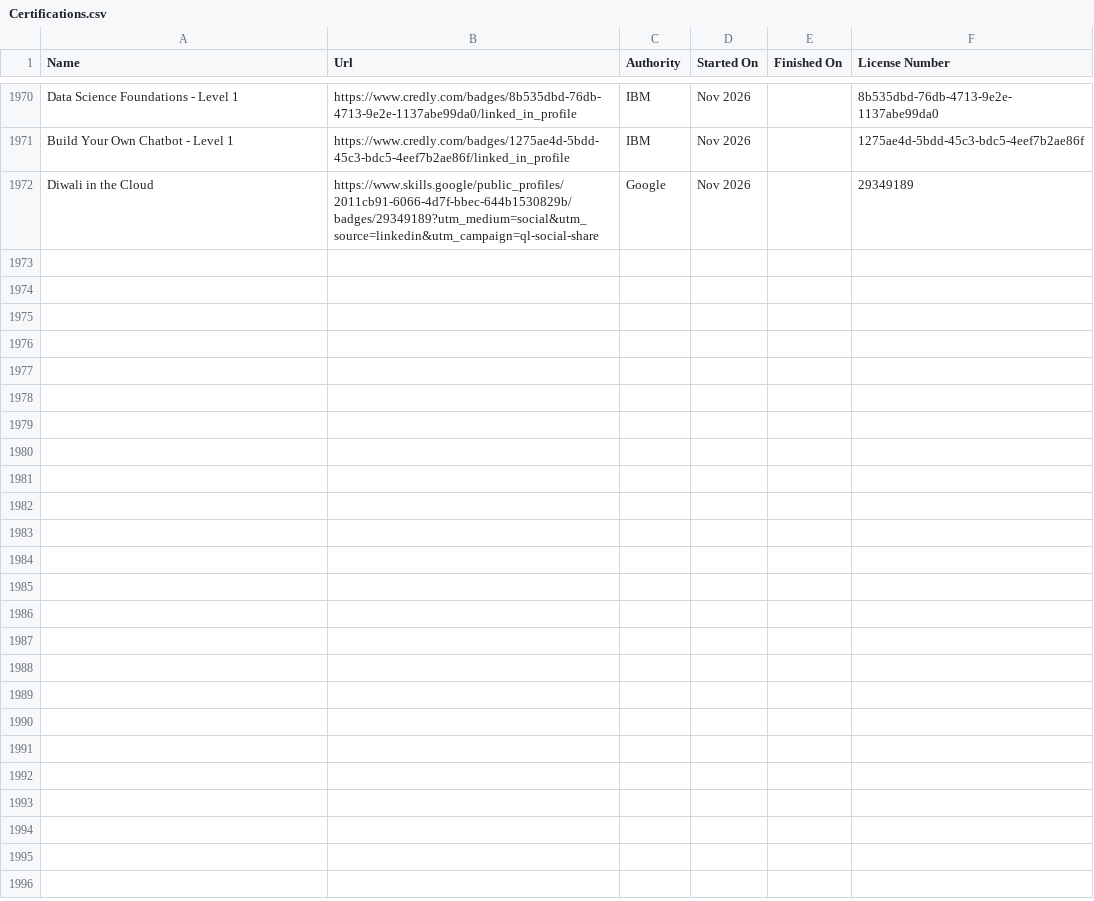
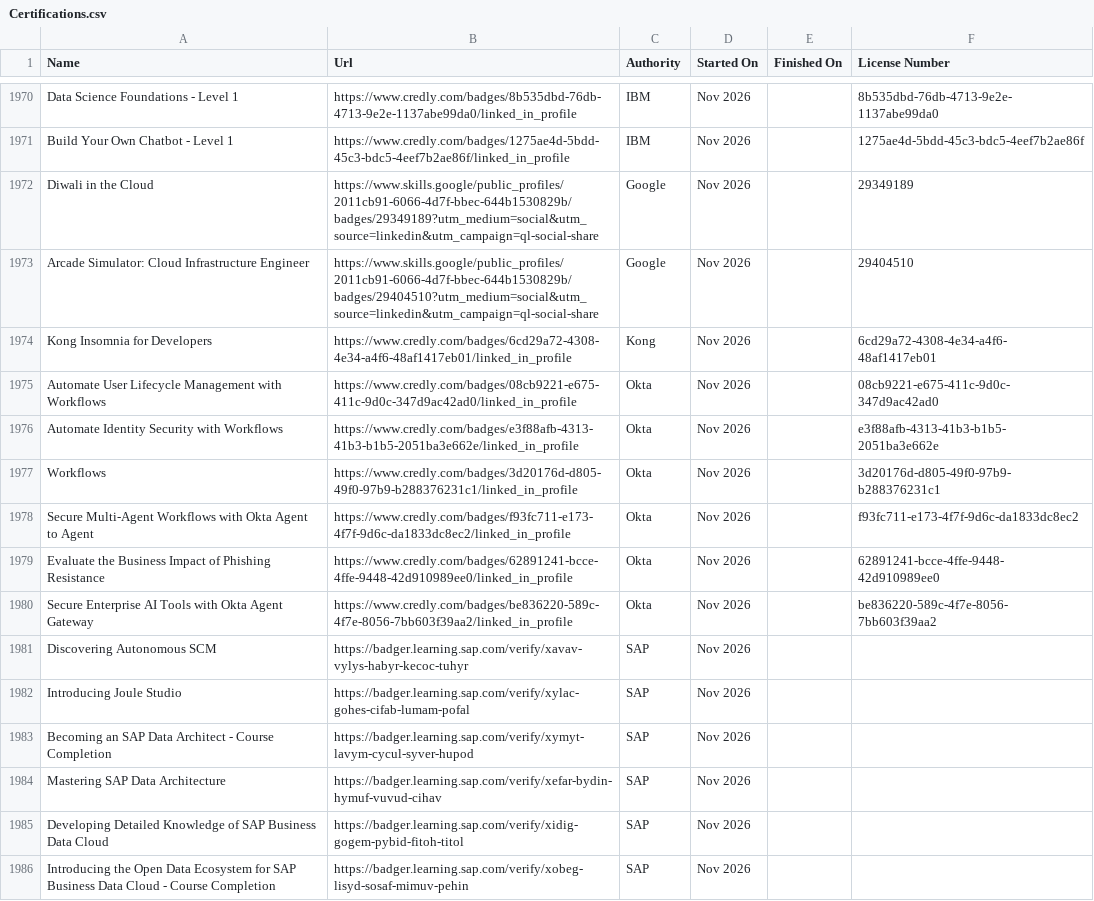
Before and after one commit to VojislavMiloradovic/my-credentials, a CSV file: data/Certifications.csv, drawn as a sheet; only a part is shown, gaps mark what is left out; the diff names each change by its address in the sheet, - before the commit and + after, or states it on an @@ line.

Commit message:
Newest linkedin certifications csv exported.

```diff
--- a/data/Certifications.csv
+++ b/data/Certifications.csv
+row 1973: Arcade Simulator: Cloud Infrastructure Engineer | https://www.skills.google/public_profiles/2011cb91-6066-4d7f-bbec-644b1530829b/badges/29404510?utm_medium=social&utm_source=linkedin&utm_campaign=ql-social-share | Google | Nov 2026 |  | 29404510
+row 1974: Kong Insomnia for Developers | https://www.credly.com/badges/6cd29a72-4308-4e34-a4f6-48af1417eb01/linked_in_profile | Kong | Nov 2026 |  | 6cd29a72-4308-4e34-a4f6-48af1417eb01
+row 1975: Automate User Lifecycle Management with Workflows | https://www.credly.com/badges/08cb9221-e675-411c-9d0c-347d9ac42ad0/linked_in_profile | Okta | Nov 2026 |  | 08cb9221-e675-411c-9d0c-347d9ac42ad0
+row 1976: Automate Identity Security with Workflows | https://www.credly.com/badges/e3f88afb-4313-41b3-b1b5-2051ba3e662e/linked_in_profile | Okta | Nov 2026 |  | e3f88afb-4313-41b3-b1b5-2051ba3e662e
+row 1977: Workflows | https://www.credly.com/badges/3d20176d-d805-49f0-97b9-b288376231c1/linked_in_profile | Okta | Nov 2026 |  | 3d20176d-d805-49f0-97b9-b288376231c1
+row 1978: Secure Multi-Agent Workflows with Okta Agent to Agent | https://www.credly.com/badges/f93fc711-e173-4f7f-9d6c-da1833dc8ec2/linked_in_profile | Okta | Nov 2026 |  | f93fc711-e173-4f7f-9d6c-da1833dc8ec2
+row 1979: Evaluate the Business Impact of Phishing Resistance | https://www.credly.com/badges/62891241-bcce-4ffe-9448-42d910989ee0/linked_in_profile | Okta | Nov 2026 |  | 62891241-bcce-4ffe-9448-42d910989ee0
+row 1980: Secure Enterprise AI Tools with Okta Agent Gateway | https://www.credly.com/badges/be836220-589c-4f7e-8056-7bb603f39aa2/linked_in_profile | Okta | Nov 2026 |  | be836220-589c-4f7e-8056-7bb603f39aa2
+row 1981: Discovering Autonomous SCM | https://badger.learning.sap.com/verify/xavav-vylys-habyr-kecoc-tuhyr | SAP | Nov 2026
+row 1982: Introducing Joule Studio | https://badger.learning.sap.com/verify/xylac-gohes-cifab-lumam-pofal | SAP | Nov 2026
+row 1983: Becoming an SAP Data Architect - Course Completion | https://badger.learning.sap.com/verify/xymyt-lavym-cycul-syver-hupod | SAP | Nov 2026
+row 1984: Mastering SAP Data Architecture | https://badger.learning.sap.com/verify/xefar-bydin-hymuf-vuvud-cihav | SAP | Nov 2026
+row 1985: Developing Detailed Knowledge of SAP Business Data Cloud | https://badger.learning.sap.com/verify/xidig-gogem-pybid-fitoh-titol | SAP | Nov 2026
+row 1986: Introducing the Open Data Ecosystem for SAP Business Data Cloud - Course Completion | https://badger.learning.sap.com/verify/xobeg-lisyd-sosaf-mimuv-pehin | SAP | Nov 2026
```
